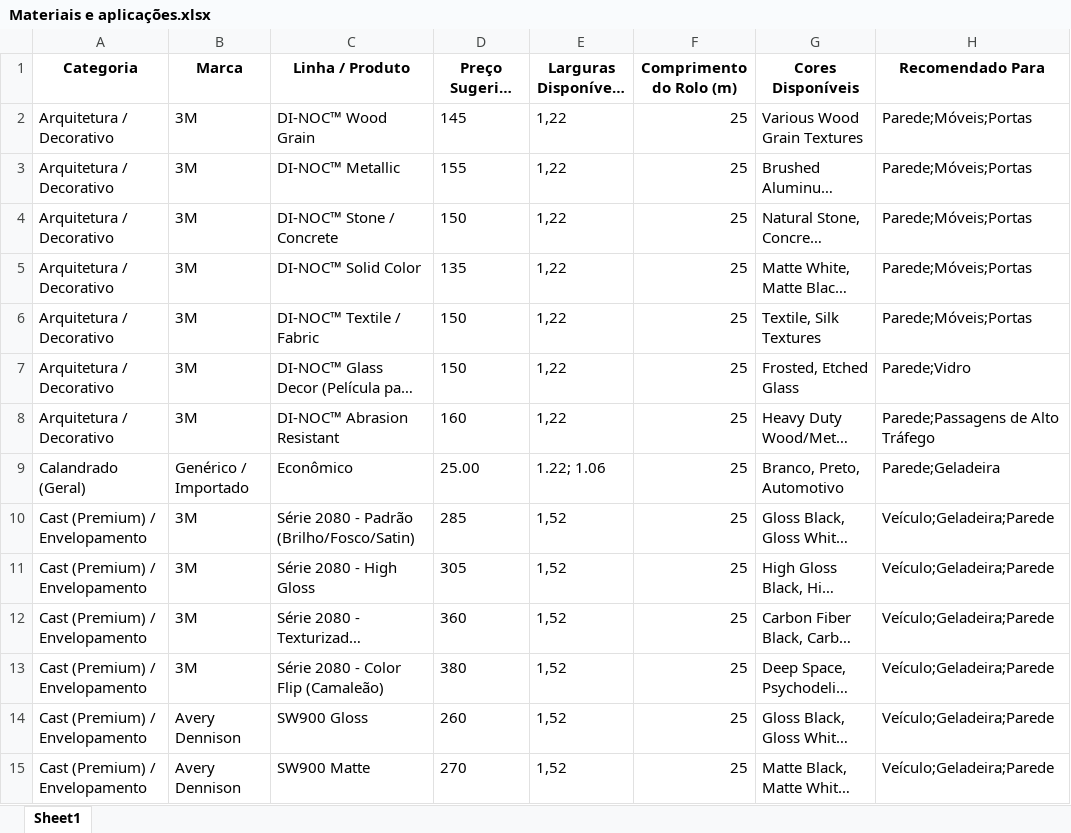
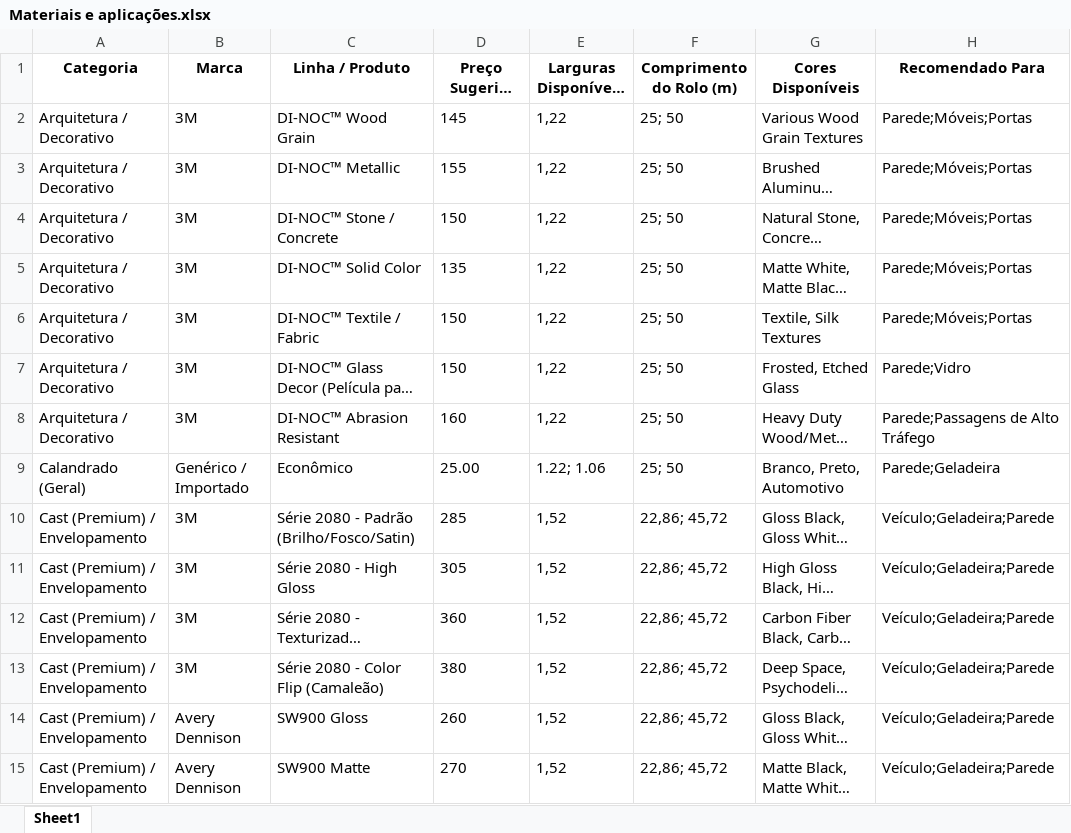
Before and after one commit to academiadoaplicador-cpu/aplica-prov5, an Excel workbook: arquivos/Materiais e aplicações.xlsx, sheet Sheet1, drawn as a sheet; only a part is shown; long unchanged cells end in …; values as stored, in another font and other column widths than the file's, no borders; the diff covers the shown part only; the diff names each change by its address in the sheet, - before the commit and + after, or states it on an @@ line.

```diff
--- a/arquivos/Materiais e aplicações.xlsx (sheet Sheet1)
+++ b/arquivos/Materiais e aplicações.xlsx (sheet Sheet1)
-F2:F9 (Comprimento do Rolo (m)): 25
+F2:F9 (Comprimento do Rolo (m)): 25; 50
-F10:F15 (Comprimento do Rolo (m)): 25
+F10:F15 (Comprimento do Rolo (m)): 22,86; 45,72
```
Also changed, not shown: 45 edited cells elsewhere in this sheet, 11 other files.
